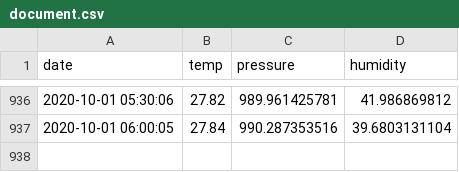
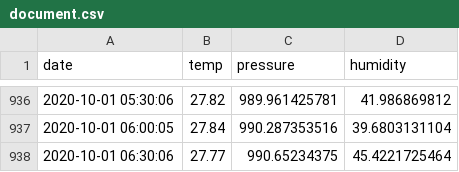
Before and after one commit to samedelstein/edinburg_temp, a CSV file: document.csv, drawn as a sheet; only a part is shown, gaps mark what is left out; the diff names each change by its address in the sheet, - before the commit and + after, or states it on an @@ line.

Commit message:
Updated data

```diff
--- a/document.csv
+++ b/document.csv
+row 938: 2020-10-01 06:30:06 | 27.77 | 990.65234375 | 45.4221725464
```
